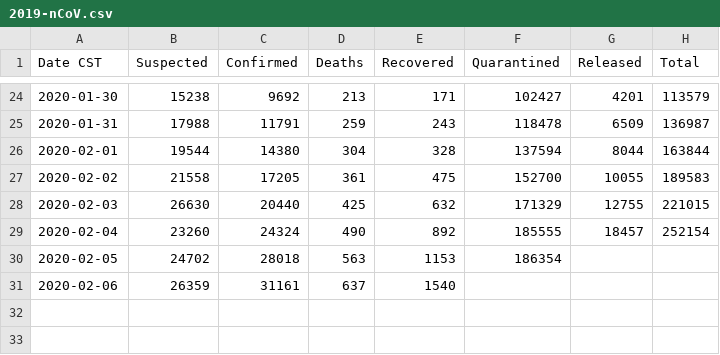
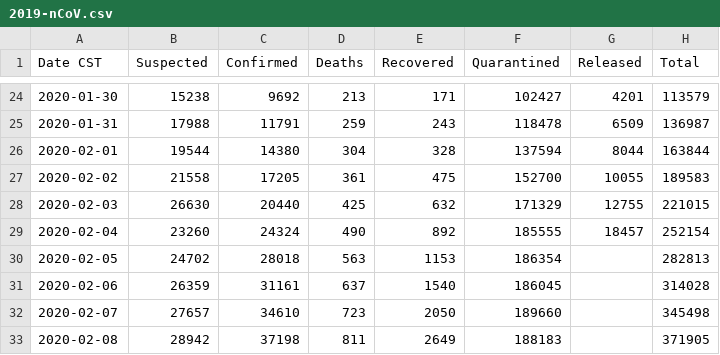
Before and after one commit to DEDZTBH/2019-nCoV-prediction, a CSV file: data/2019-nCoV.csv, drawn as a sheet; only a part is shown, gaps mark what is left out.

```diff
--- a/data/2019-nCoV.csv
+++ b/data/2019-nCoV.csv
@@ -29,3 +29,5 @@ Date CST,Suspected,Confirmed,Deaths,Recovered,Quarantined,Released,Total
 2020-02-04,23260,24324,490,892,185555,18457,252154
-2020-02-05,24702,28018,563,1153,186354,,
-2020-02-06,26359,31161,637,1540,,,
+2020-02-05,24702,28018,563,1153,186354,,282813
+2020-02-06,26359,31161,637,1540,186045,,314028
+2020-02-07,27657,34610,723,2050,189660,,345498
+2020-02-08,28942,37198,811,2649,188183,,371905
```
Also changed, not shown: 3 other files.
